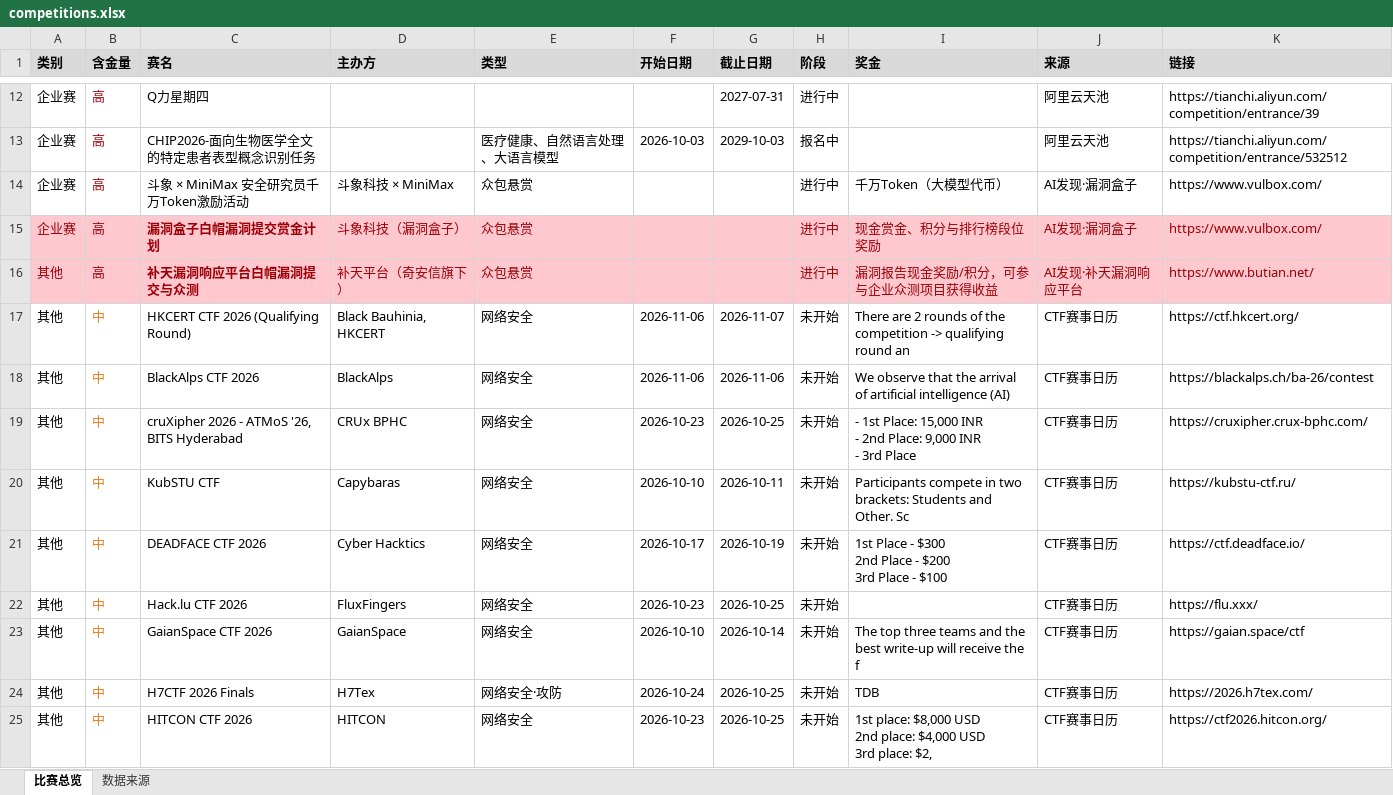
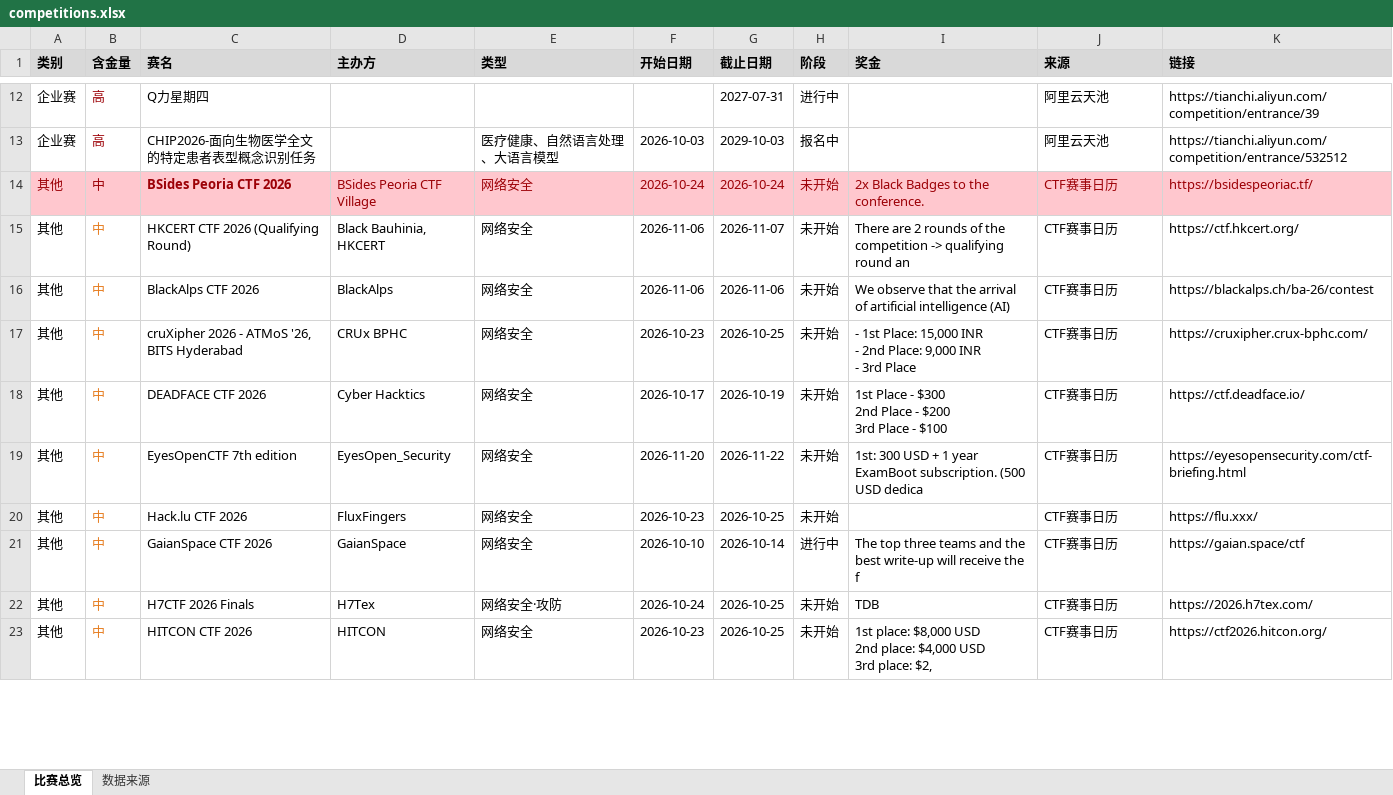
Before and after one commit to ArchaicRam/competition-radar, an Excel workbook: data/competitions.xlsx, sheet 比赛总览, drawn as a sheet; only a part is shown, gaps mark what is left out; values as stored, in another font and other column widths than the file's, no borders; removed rows and columns are numbered as before the commit, all else as after; the diff covers the shown part only; the diff names each change by its address in the sheet, - before the commit and + after, or states it on an @@ line.

```diff
--- a/data/competitions.xlsx (sheet 比赛总览)
+++ b/data/competitions.xlsx (sheet 比赛总览)
-row 14: 企业赛 | 高 | 斗象 × MiniMax 安全研究员千万Token激励活动 | 斗象科技 × MiniMax | 众包悬赏 |  |  | 进行中 | 千万Token（大模型代币） | AI发现·漏洞盒子 | https://www.vulbox.com/
-row 15: 企业赛 | 高 | 漏洞盒子白帽漏洞提交赏金计划 | 斗象科技（漏洞盒子） | 众包悬赏 |  |  | 进行中 | 现金赏金、积分与排行榜段位奖励 | AI发现·漏洞盒子 | https://www.vulbox.com/
-row 16: 其他 | 高 | 补天漏洞响应平台白帽漏洞提交与众测 | 补天平台（奇安信旗下） | 众包悬赏 |  |  | 进行中 | 漏洞报告现金奖励/积分，可参与企业众测项目获得收益 | AI发现·补天漏洞响应平台 | https://www.butian.net/
+row 14: 其他 | 中 | BSides Peoria CTF 2026 | BSides Peoria CTF Village | 网络安全 | 2026-10-24 | 2026-10-24 | 未开始 | 2x Black Badges to the conference. | CTF赛事日历 | https://bsidespeoriac.tf/
-row 20: 其他 | 中 | KubSTU CTF | Capybaras | 网络安全 | 2026-10-10 | 2026-10-11 | 未开始 | Participants compete in two brackets: Students and Other. Sc | CTF赛事日历 | https://kubstu-ctf.ru/
+row 19: 其他 | 中 | EyesOpenCTF 7th edition | EyesOpen_Security | 网络安全 | 2026-11-20 | 2026-11-22 | 未开始 | 1st: 300 USD + 1 year ExamBoot subscription. (500 USD dedica | CTF赛事日历 | https://eyesopensecurity.com/ctf-briefing.html
-H21 (阶段): 未开始
+H21 (阶段): 进行中
```
Also changed, not shown: 2 added rows, 3 removed rows and 6 edited cells elsewhere in this sheet, sheet 数据来源, 2 other files.
